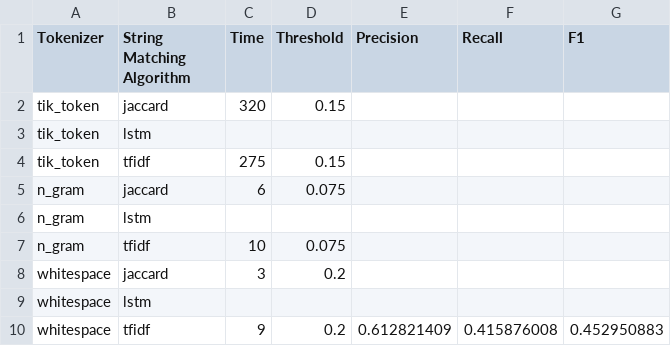
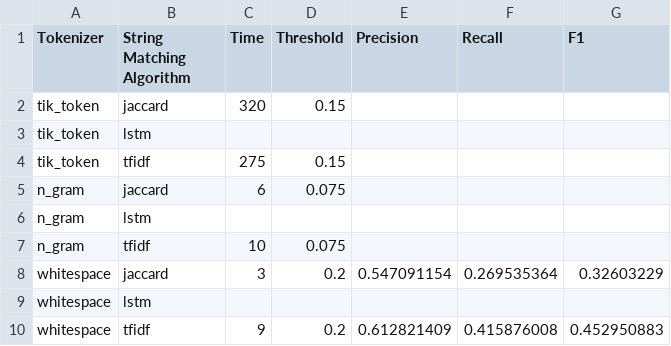
Before and after one commit to bvabhijeeth1999/CS_839_Project, a CSV file: slo.csv, drawn as a sheet.

Commit message:
updated slo metrics

```diff
--- a/slo.csv
+++ b/slo.csv
@@ -7,3 +7,3 @@ n_gram,lstm,,,,,
 n_gram,tfidf,10,0.075,,,
-whitespace,jaccard,3,0.2,,,
+whitespace,jaccard,3,0.2,0.547091154,0.269535364,0.32603229
 whitespace,lstm,,,,,
```
